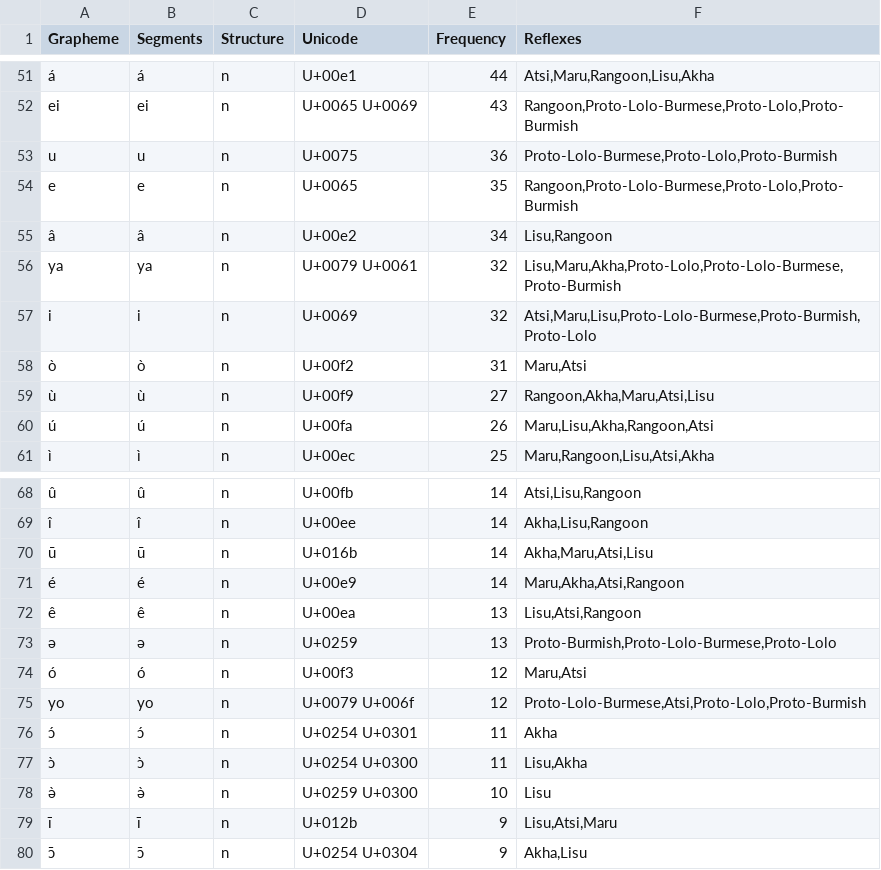
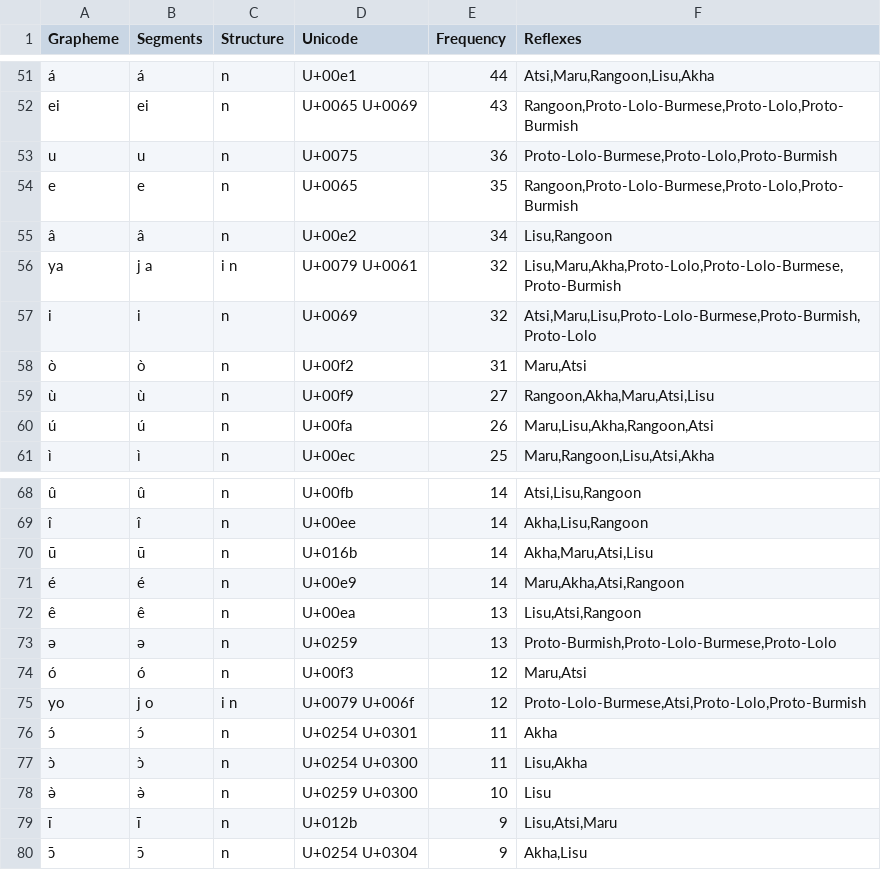
Before and after one commit to digling/burmish, a TSV file: datasets/Burling1967/orthography.tsv, drawn as a sheet; only a part is shown, gaps mark what is left out; the diff covers the shown part only.

```diff
--- a/datasets/Burling1967/orthography.tsv
+++ b/datasets/Burling1967/orthography.tsv
@@ -55,3 +55,3 @@ e	e	n	U+0065	35	Rangoon,Proto-Lolo-Burmese,Proto-Lolo,Proto-Burmish
 â	â	n	U+00e2	34	Lisu,Rangoon
-ya	ya	n	U+0079 U+0061	32	Lisu,Maru,Akha,Proto-Lolo,Proto-Lolo-Burmese,Proto-Burmish
+ya	j a	i n	U+0079 U+0061	32	Lisu,Maru,Akha,Proto-Lolo,Proto-Lolo-Burmese,Proto-Burmish
 i	i	n	U+0069	32	Atsi,Maru,Lisu,Proto-Lolo-Burmese,Proto-Burmish,Proto-Lolo
@@ -74,3 +74,3 @@ i	i	n	U+0069	32	Atsi,Maru,Lisu,Proto-Lolo-Burmese,Proto-Burmish,Proto-Lolo
 ó	ó	n	U+00f3	12	Maru,Atsi
-yo	yo	n	U+0079 U+006f	12	Proto-Lolo-Burmese,Atsi,Proto-Lolo,Proto-Burmish
+yo	j o	i n	U+0079 U+006f	12	Proto-Lolo-Burmese,Atsi,Proto-Lolo,Proto-Burmish
 ɔ́	ɔ́	n	U+0254 U+0301	11	Akha
```
Also changed, not shown: 1 added row, 1 removed row and 55 edited cells elsewhere in this file.
